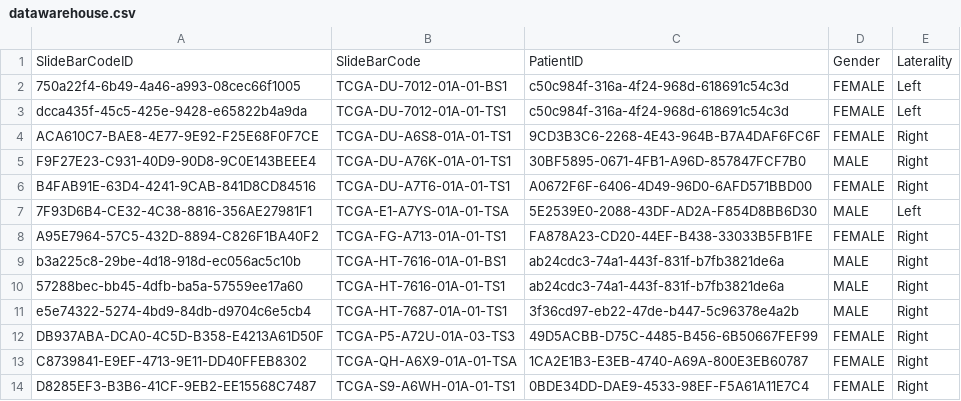
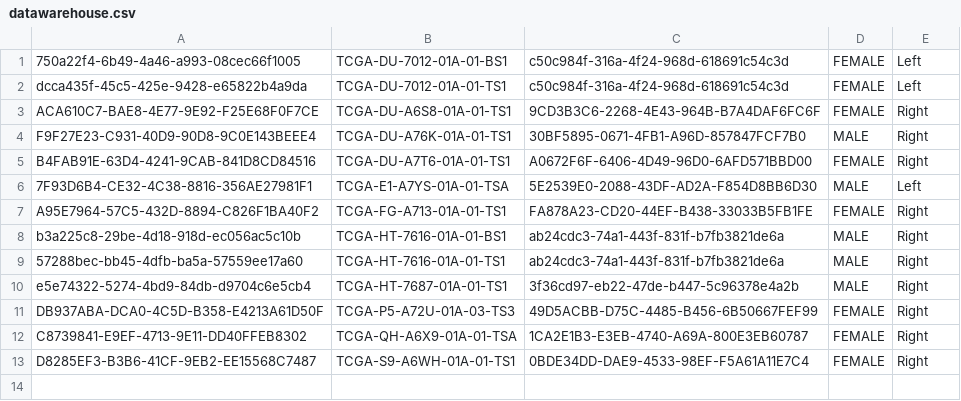
Before and after one commit to sharmalab/datacafe, a CSV file: conf/datawarehouse.csv, drawn as a sheet; the diff names each change by its address in the sheet, - before the commit and + after, or states it on an @@ line.

```diff
--- a/conf/datawarehouse.csv
+++ b/conf/datawarehouse.csv
-row 1: SlideBarCodeID | SlideBarCode | PatientID | Gender | Laterality
```
Also changed, not shown: 1 other file.
